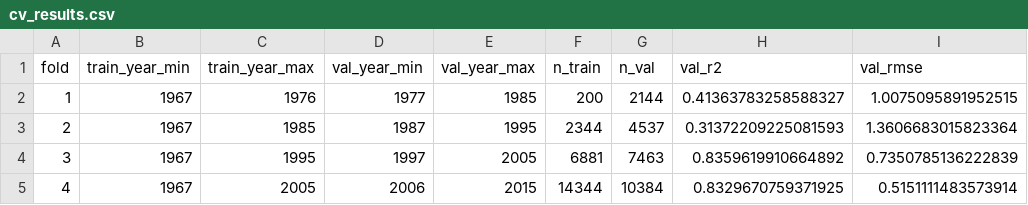
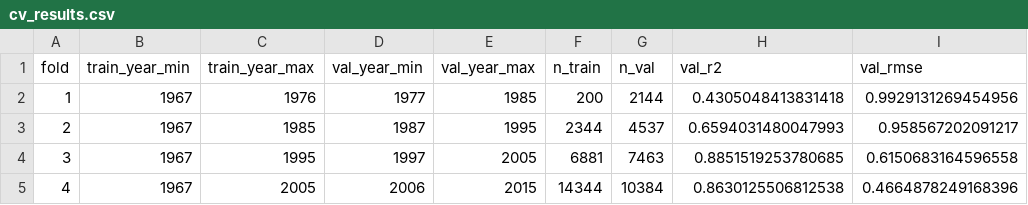
Before and after one commit to NOC-MDP/AISIT, a CSV file: PINN2/output/cv_results.csv, drawn as a sheet.

```diff
--- a/PINN2/output/cv_results.csv
+++ b/PINN2/output/cv_results.csv
@@ -1,5 +1,5 @@
 fold,train_year_min,train_year_max,val_year_min,val_year_max,n_train,n_val,val_r2,val_rmse
-1,1967,1976,1977,1985,200,2144,0.41363783258588327,1.0075095891952515
-2,1967,1985,1987,1995,2344,4537,0.31372209225081593,1.3606683015823364
-3,1967,1995,1997,2005,6881,7463,0.8359619910664892,0.7350785136222839
-4,1967,2005,2006,2015,14344,10384,0.8329670759371925,0.5151111483573914
+1,1967,1976,1977,1985,200,2144,0.4305048413831418,0.9929131269454956
+2,1967,1985,1987,1995,2344,4537,0.6594031480047993,0.958567202091217
+3,1967,1995,1997,2005,6881,7463,0.8851519253780685,0.6150683164596558
+4,1967,2005,2006,2015,14344,10384,0.8630125506812538,0.4664878249168396
```
Also changed, not shown: 9 other files.
